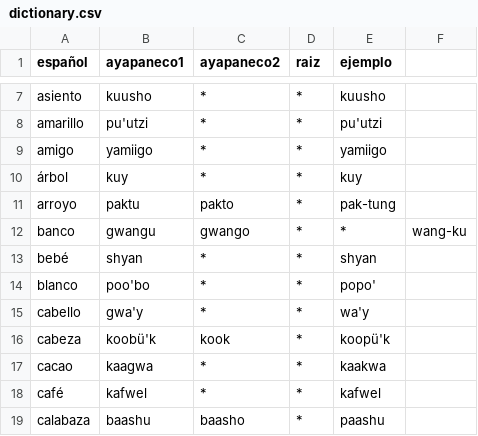
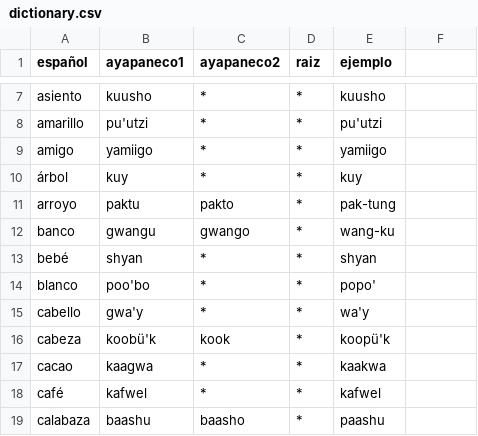
Before and after one commit to jhon-ran/ayapabot, a CSV file: db/dictionary.csv, drawn as a sheet; only a part is shown, gaps mark what is left out.

Commit message:
Update dictionary.csv

```diff
--- a/db/dictionary.csv
+++ b/db/dictionary.csv
@@ -11,3 +11,3 @@ amigo,yamiigo,*,*,yamiigo
 arroyo,paktu,pakto,*,pak-tung
-banco,gwangu,gwango,*,*,wang-ku
+banco,gwangu,gwango,*,wang-ku
 bebé,shyan,*,*,shyan
```
